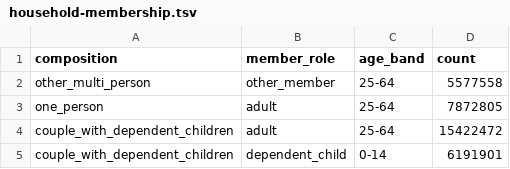
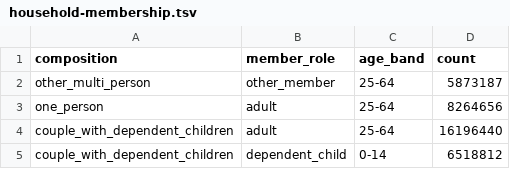
Before and after one commit to amor-fati-systems/amor-fati-economies, a TSV file: normalized/household-membership.tsv, drawn as a sheet.

```diff
--- a/normalized/household-membership.tsv
+++ b/normalized/household-membership.tsv
@@ -1,5 +1,5 @@
 composition	member_role	age_band	count
-other_multi_person	other_member	25-64	5577558
-one_person	adult	25-64	7872805
-couple_with_dependent_children	adult	25-64	15422472
-couple_with_dependent_children	dependent_child	0-14	6191901
+other_multi_person	other_member	25-64	5873187
+one_person	adult	25-64	8264656
+couple_with_dependent_children	adult	25-64	16196440
+couple_with_dependent_children	dependent_child	0-14	6518812
```
Also changed, not shown: normalized/households.tsv, 1 other file.
